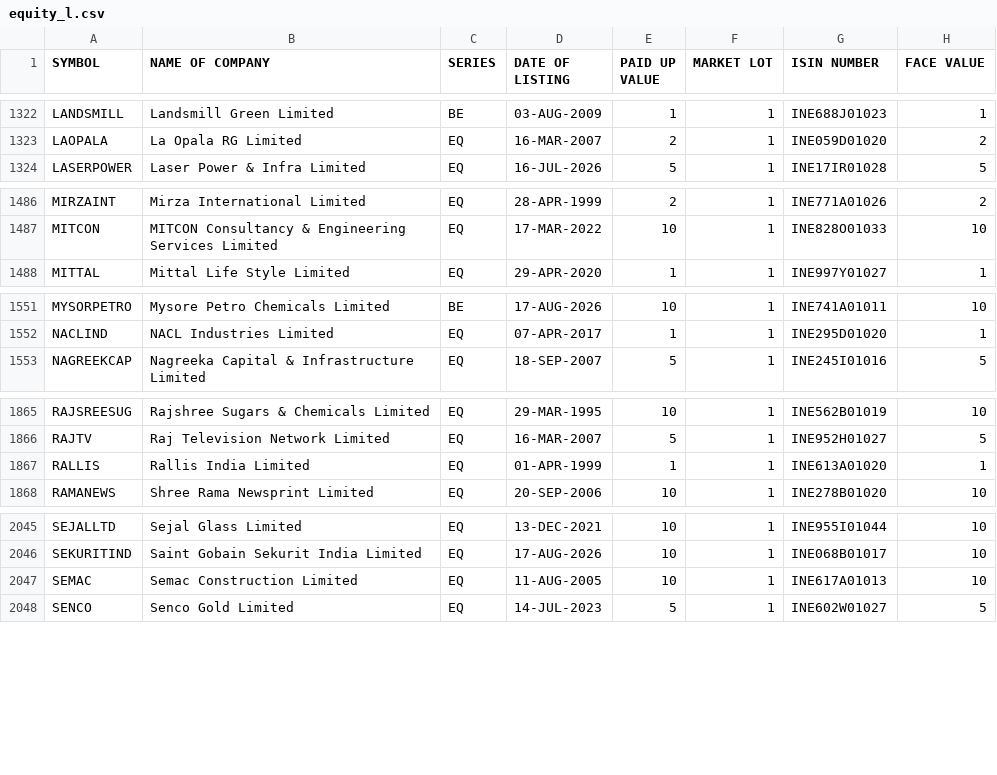
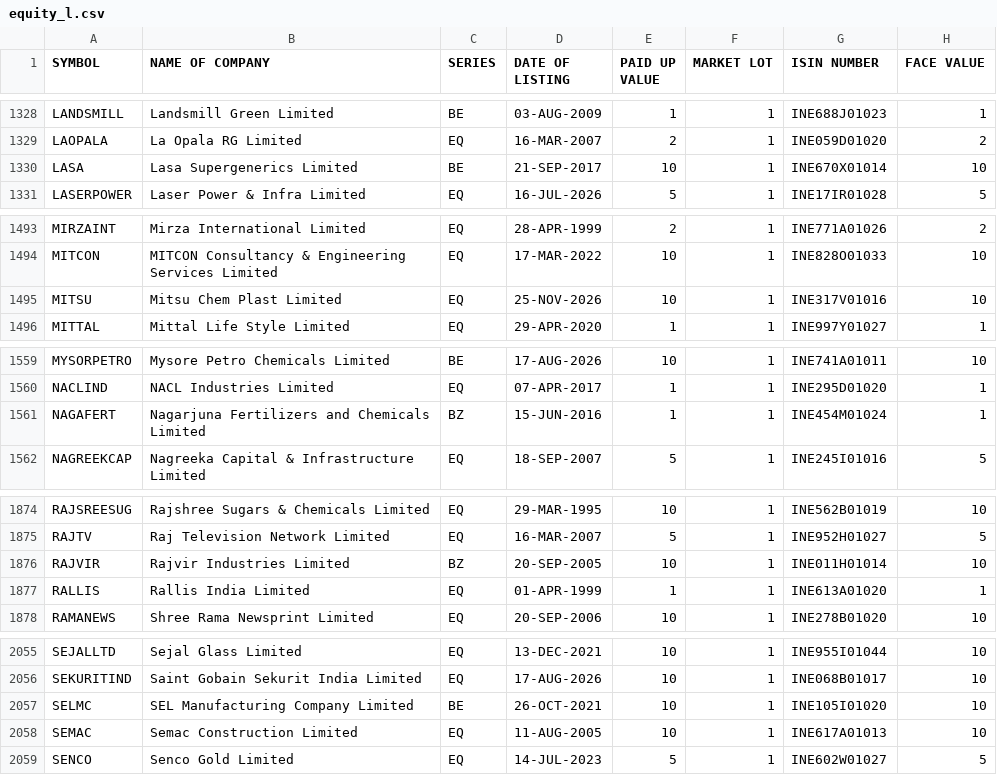
Before and after one commit to Pareshking/Paresh, a CSV file: data/reference/nse/equity_l.csv, drawn as a sheet; only a part is shown, gaps mark what is left out; the diff covers the shown part only; the diff names each change by its address in the sheet, - before the commit and + after, or states it on an @@ line.

```diff
--- a/data/reference/nse/equity_l.csv
+++ b/data/reference/nse/equity_l.csv
+row 1330: LASA | Lasa Supergenerics Limited | BE | 21-SEP-2017 | 10 | 1 | INE670X01014 | 10
+row 1495: MITSU | Mitsu Chem Plast Limited | EQ | 25-NOV-2026 | 10 | 1 | INE317V01016 | 10
+row 1561: NAGAFERT | Nagarjuna Fertilizers and Chemicals Limited | BZ | 15-JUN-2016 | 1 | 1 | INE454M01024 | 1
+row 1876: RAJVIR | Rajvir Industries Limited | BZ | 20-SEP-2005 | 10 | 1 | INE011H01014 | 10
+row 2057: SELMC | SEL Manufacturing Company Limited | BE | 26-OCT-2021 | 10 | 1 | INE105I01020 | 10
```
Also changed, not shown: 8 added rows, 1 removed row and 13 edited cells elsewhere in this file, data/reference/nse/namechange.csv, data/reference/nse/symbolchange.csv, 4 other files.
